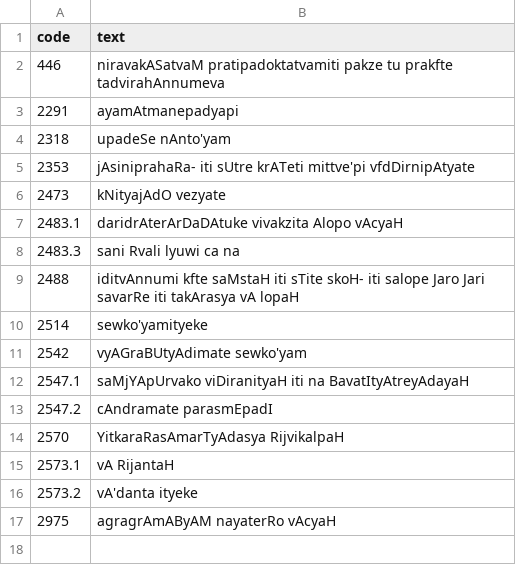
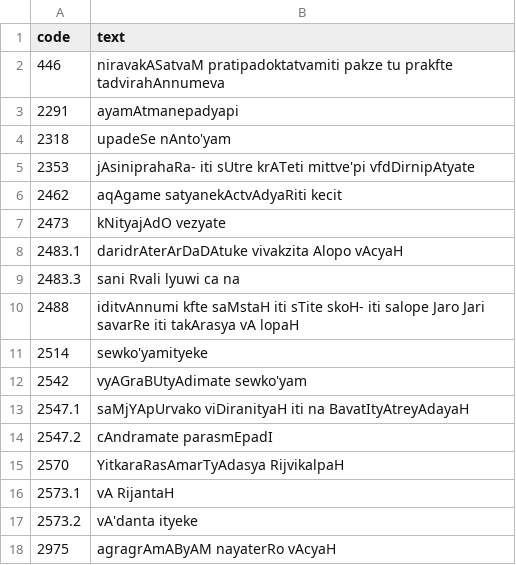
Before and after one commit to ambuda-org/vidyut, a TSV file: vidyut-prakriya/data/kaumudi.tsv, drawn as a sheet; the diff names each change by its address in the sheet, - before the commit and + after, or states it on an @@ line.

Commit message:
[prakriya] Support suzuzupatuH, aBizanti

```diff
--- a/vidyut-prakriya/data/kaumudi.tsv
+++ b/vidyut-prakriya/data/kaumudi.tsv
+row 6: 2462 | aqAgame satyanekActvAdyaRiti kecit
```
Also changed, not shown: 11 other files.
